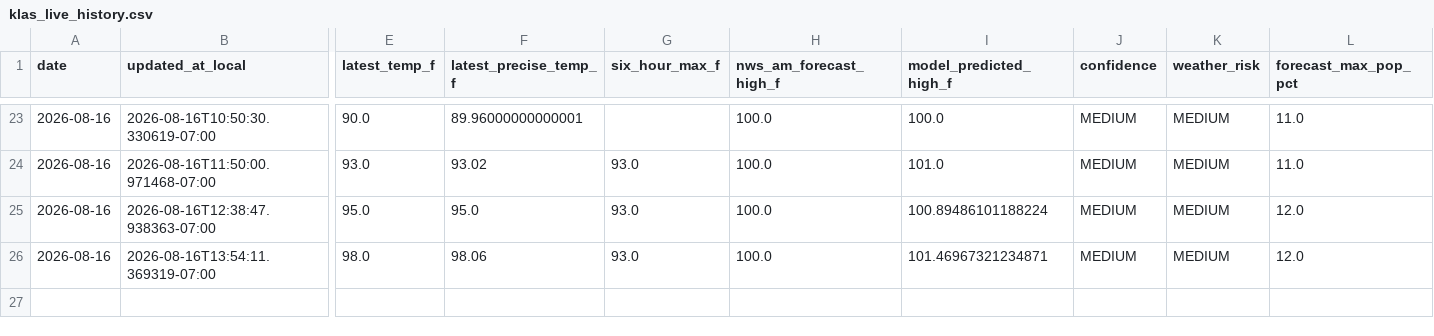
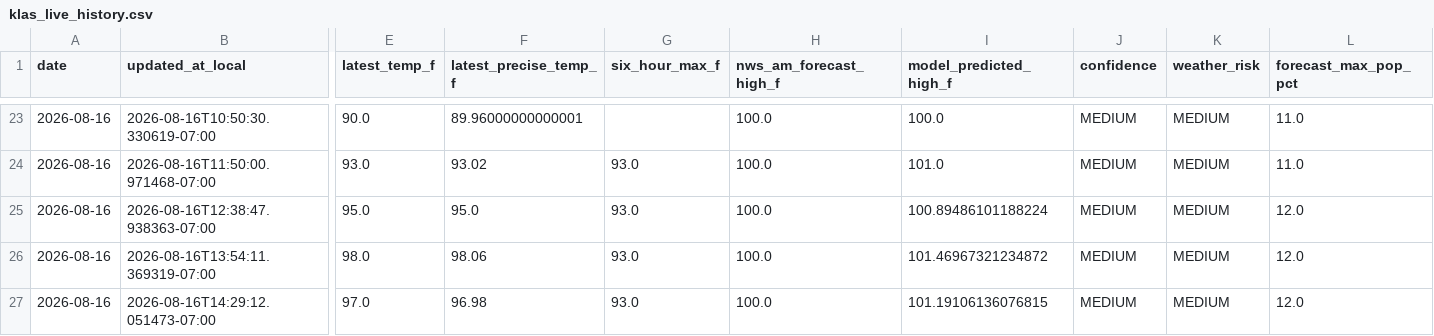
Before and after one commit to capecodbeachgirl/klas-live-model, a CSV file: data/live/klas_live_history.csv, drawn as a sheet; only a part is shown, gaps mark what is left out; rows hold the shown columns only; the diff names each change by its address in the sheet, - before the commit and + after, or states it on an @@ line.

```diff
--- a/data/live/klas_live_history.csv
+++ b/data/live/klas_live_history.csv
-I26 (model_predicted_high_f): 101.46967321234871
+I26 (model_predicted_high_f): 101.46967321234872
+row 27: 2026-08-16 | 2026-08-16T14:29:12.051473-07:00 | 97.0 | 96.98 | 93.0 | 100.0 | 101.19106136076815 | MEDIUM | MEDIUM | 12.0
```
Also changed, not shown: data/live/klas_model_history.csv, 2 other files.
